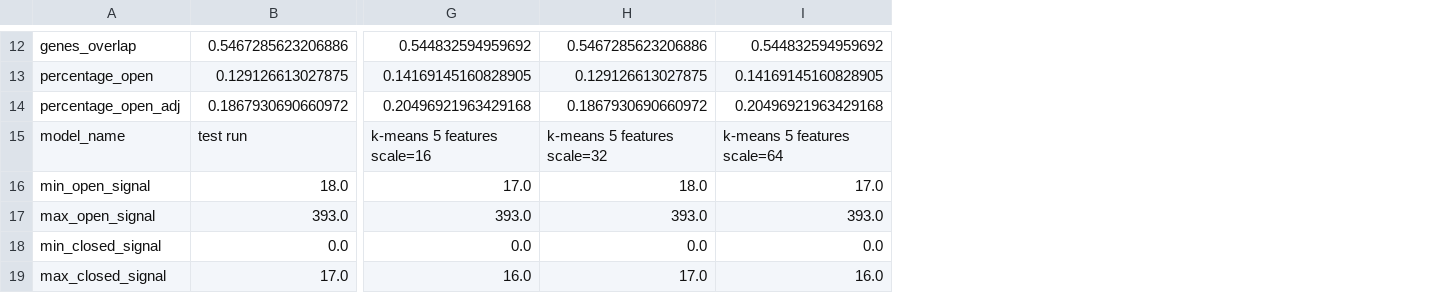
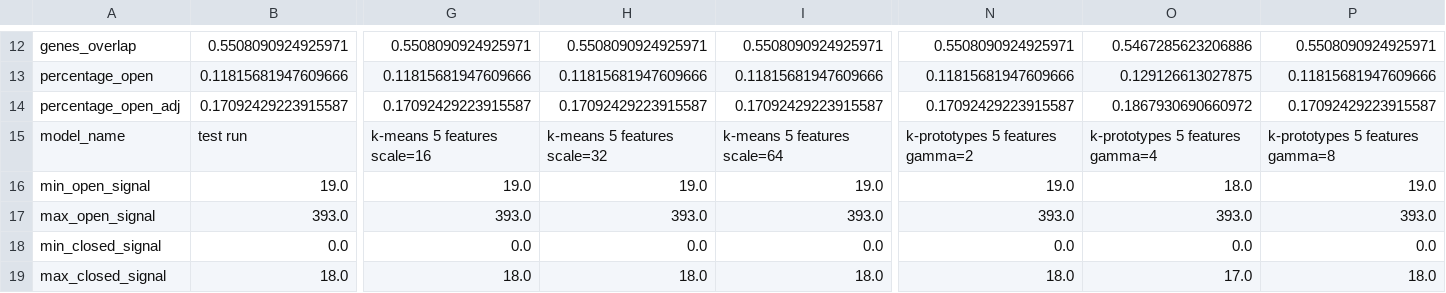
Before and after one commit to lu-kup/bio-baigiamasis, a CSV file: outputs/results2.csv, drawn as a sheet; only a part is shown, gaps mark what is left out; the diff covers the shown part only; the diff names each change by its address in the sheet, - before the commit and + after, or states it on an @@ line.

```diff
--- a/outputs/results2.csv
+++ b/outputs/results2.csv
+column N, rows 12-19: 0.5508090924925971 | 0.11815681947609666 | 0.17092429223915587 | k-prototypes 5 features gamma=2 | 19.0 | 393.0 | 0.0 | 18.0
+column O, rows 12-19: 0.5467285623206886 | 0.129126613027875 | 0.1867930690660972 | k-prototypes 5 features gamma=4 | 18.0 | 393.0 | 0.0 | 17.0
+column P, rows 12-19: 0.5508090924925971 | 0.11815681947609666 | 0.17092429223915587 | k-prototypes 5 features gamma=8 | 19.0 | 393.0 | 0.0 | 18.0
-B12: 0.5467285623206886
+B12: 0.5508090924925971
-G12: 0.544832594959692
+G12: 0.5508090924925971
-H12: 0.5467285623206886
+H12: 0.5508090924925971
-I12: 0.544832594959692
+I12: 0.5508090924925971
-B13: 0.129126613027875
+B13: 0.11815681947609666
-G13: 0.14169145160828905
+G13: 0.11815681947609666
-H13: 0.129126613027875
+H13: 0.11815681947609666
-I13: 0.14169145160828905
+I13: 0.11815681947609666
-B14: 0.1867930690660972
+B14: 0.17092429223915587
-G14: 0.20496921963429168
+G14: 0.17092429223915587
-H14: 0.1867930690660972
+H14: 0.17092429223915587
-I14: 0.20496921963429168
+I14: 0.17092429223915587
-B16: 18.0
+B16: 19.0
-G16: 17.0
+G16: 19.0
-H16: 18.0
+H16: 19.0
-I16: 17.0
+I16: 19.0
-B19: 17.0
+B19: 18.0
-G19: 16.0
+G19: 18.0
-H19: 17.0
+H19: 18.0
-I19: 16.0
+I19: 18.0
```
Also changed, not shown: 6 added columns and 22 edited cells elsewhere in this file.
